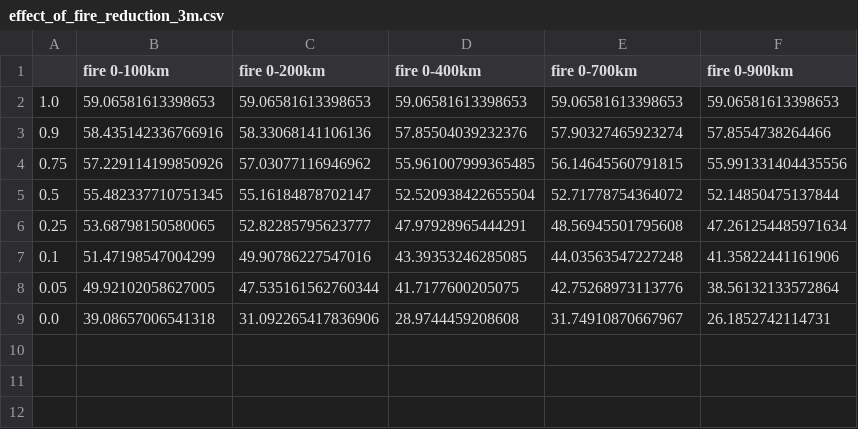
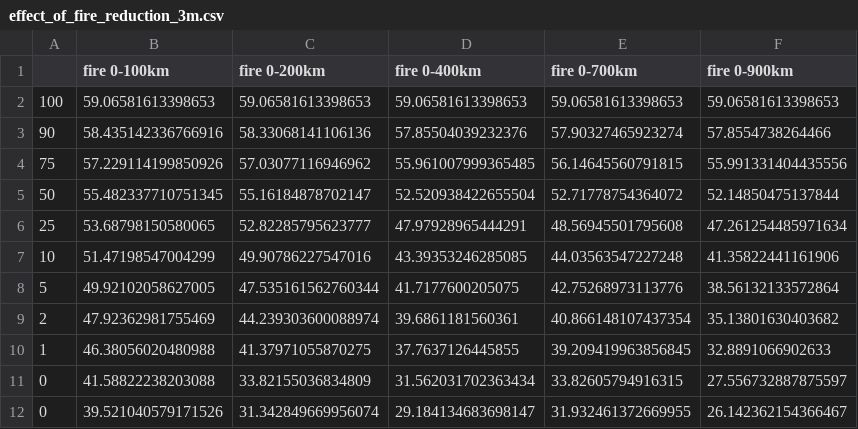
Before and after one commit to worasom/aqi_thailand2, a CSV file: models/chiang_mai/effect_of_fire_reduction_3m.csv, drawn as a sheet.

Commit message:
2020-12-15 18:21 update 'effect_of_fire_reduction_mar_v2.png'

```diff
--- a/models/chiang_mai/effect_of_fire_reduction_3m.csv
+++ b/models/chiang_mai/effect_of_fire_reduction_3m.csv
@@ -1,9 +1,12 @@
 ,fire 0-100km,fire 0-200km,fire 0-400km,fire 0-700km,fire 0-900km
-1.0,59.06581613398653,59.06581613398653,59.06581613398653,59.06581613398653,59.06581613398653
-0.9,58.435142336766916,58.33068141106136,57.85504039232376,57.90327465923274,57.8554738264466
-0.75,57.229114199850926,57.03077116946962,55.961007999365485,56.14645560791815,55.991331404435556
-0.5,55.482337710751345,55.16184878702147,52.520938422655504,52.71778754364072,52.14850475137844
-0.25,53.68798150580065,52.82285795623777,47.97928965444291,48.56945501795608,47.261254485971634
-0.1,51.47198547004299,49.90786227547016,43.39353246285085,44.03563547227248,41.35822441161906
-0.05,49.92102058627005,47.535161562760344,41.7177600205075,42.75268973113776,38.56132133572864
-0.0,39.08657006541318,31.092265417836906,28.9744459208608,31.74910870667967,26.1852742114731
+100,59.06581613398653,59.06581613398653,59.06581613398653,59.06581613398653,59.06581613398653
+90,58.435142336766916,58.33068141106136,57.85504039232376,57.90327465923274,57.8554738264466
+75,57.229114199850926,57.03077116946962,55.961007999365485,56.14645560791815,55.991331404435556
+50,55.482337710751345,55.16184878702147,52.520938422655504,52.71778754364072,52.14850475137844
+25,53.68798150580065,52.82285795623777,47.97928965444291,48.56945501795608,47.261254485971634
+10,51.47198547004299,49.90786227547016,43.39353246285085,44.03563547227248,41.35822441161906
+5,49.92102058627005,47.535161562760344,41.7177600205075,42.75268973113776,38.56132133572864
+2,47.92362981755469,44.239303600088974,39.6861181560361,40.866148107437354,35.13801630403682
+1,46.38056020480988,41.37971055870275,37.7637126445855,39.209419963856845,32.8891066902633
+0,41.58822238203088,33.82155036834809,31.562031702363434,33.82605794916315,27.556732887875597
+0,39.521040579171526,31.342849669956074,29.184134683698147,31.932461372669955,26.142362154366467
```
Also changed, not shown: 3 other files.
